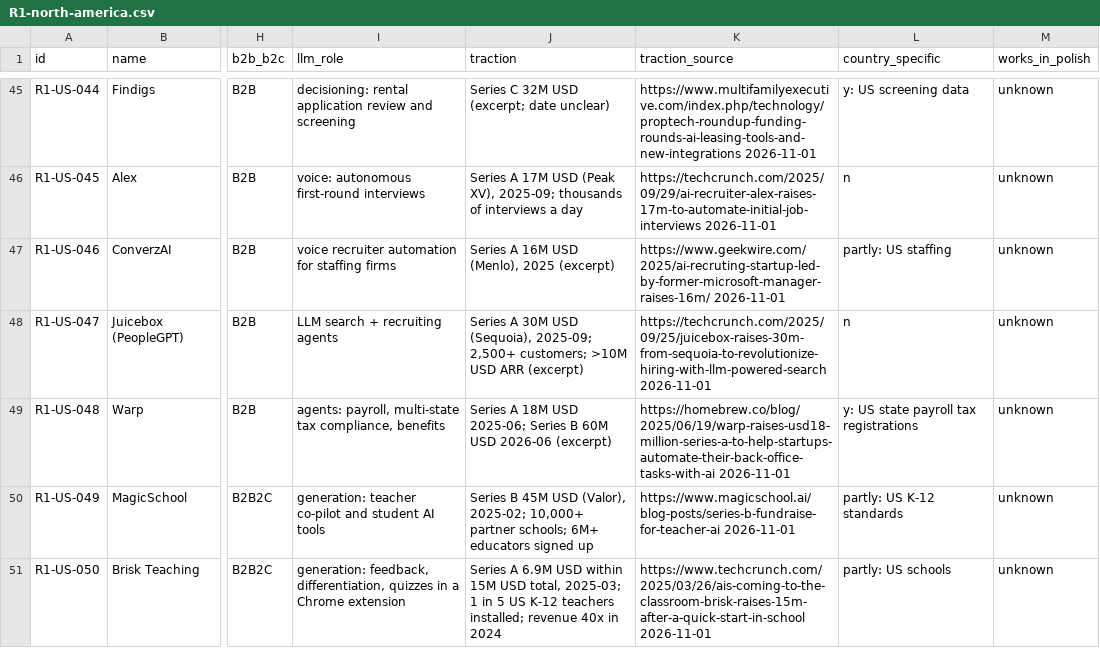
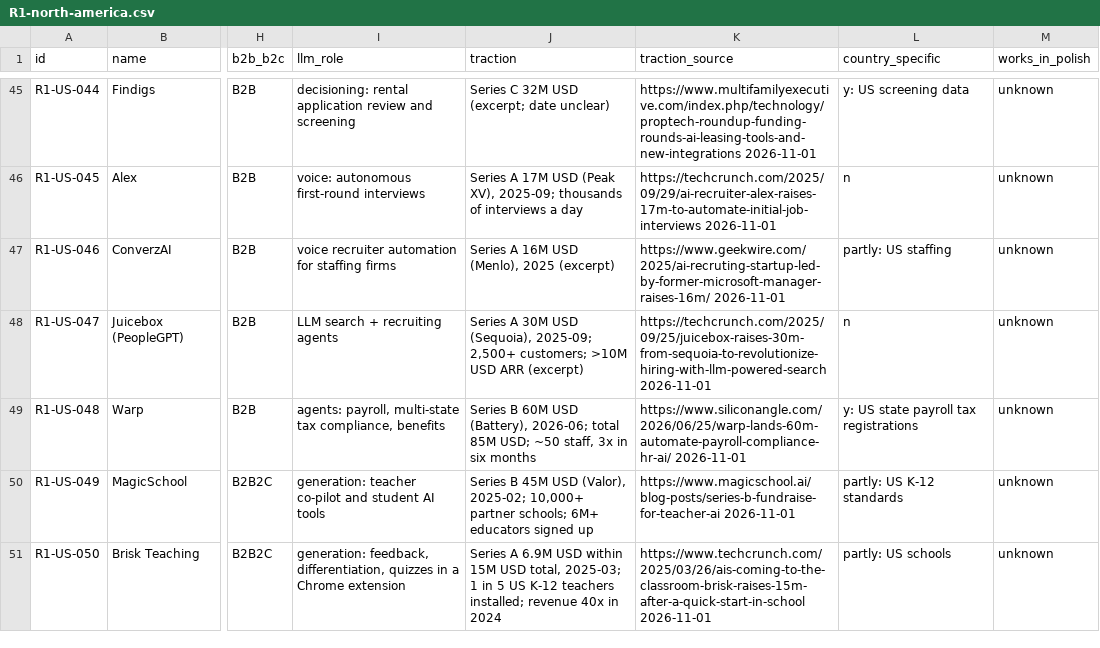
Before and after one commit to thobho/automated, a CSV file: projects/idea-generator/phase2/catalogue/R1-north-america.csv, drawn as a sheet; only a part is shown, gaps mark what is left out; the diff names each change by its address in the sheet, - before the commit and + after, or states it on an @@ line.

```diff
--- a/projects/idea-generator/phase2/catalogue/R1-north-america.csv
+++ b/projects/idea-generator/phase2/catalogue/R1-north-america.csv
-J49 (traction): Series A 18M USD 2025-06; Series B 60M USD 2026-06 (excerpt)
+J49 (traction): Series B 60M USD (Battery), 2026-06; total 85M USD; ~50 staff, 3x in six months
-K49 (traction_source): https://homebrew.co/blog/2025/06/19/warp-raises-usd18-million-series-a-to-help-startups-automate-their-back-office-tasks-with-ai 2026-11-01
+K49 (traction_source): https://www.siliconangle.com/2026/06/25/warp-lands-60m-automate-payroll-compliance-hr-ai/ 2026-11-01
```
Also changed, not shown: 5 other files.
